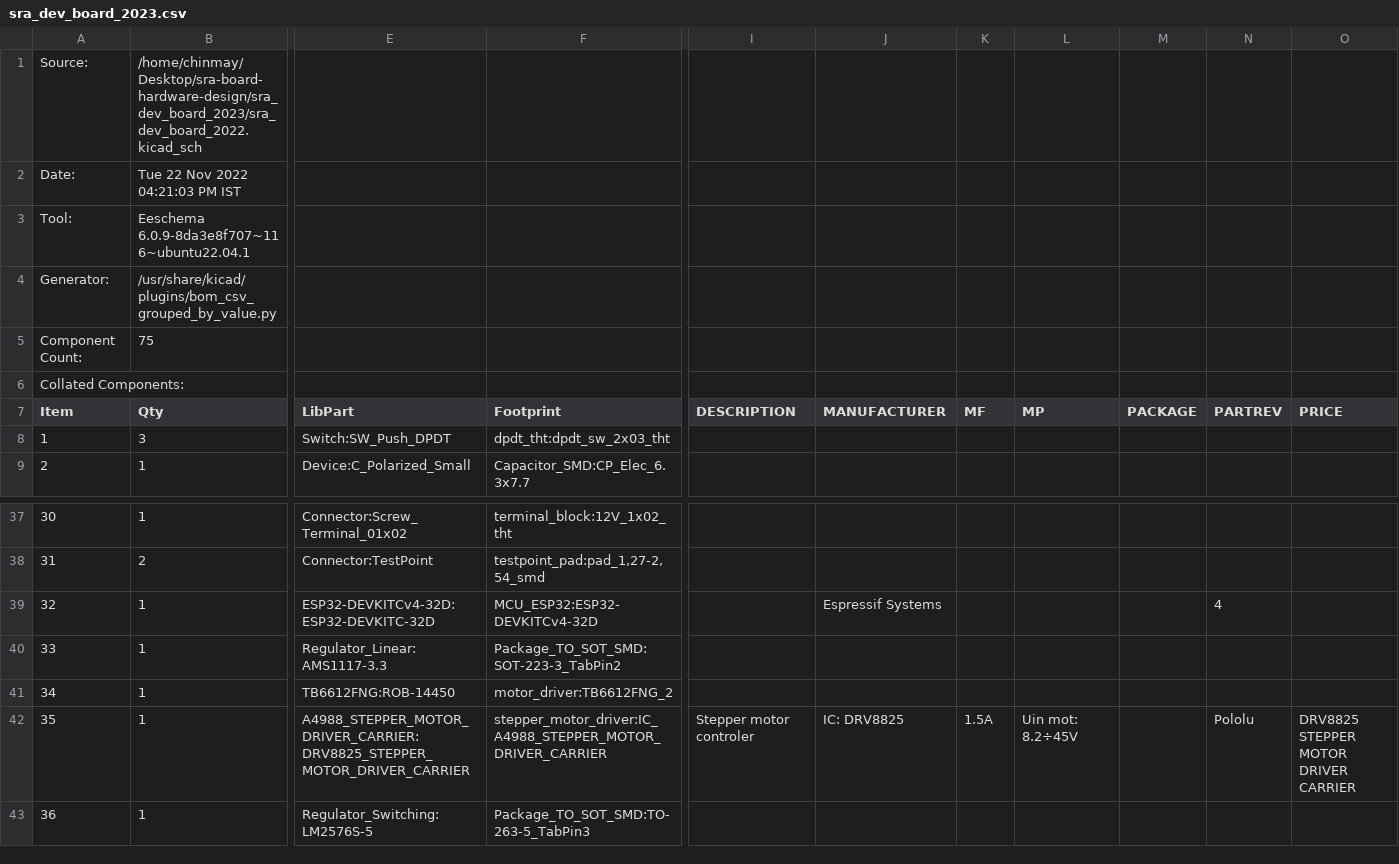
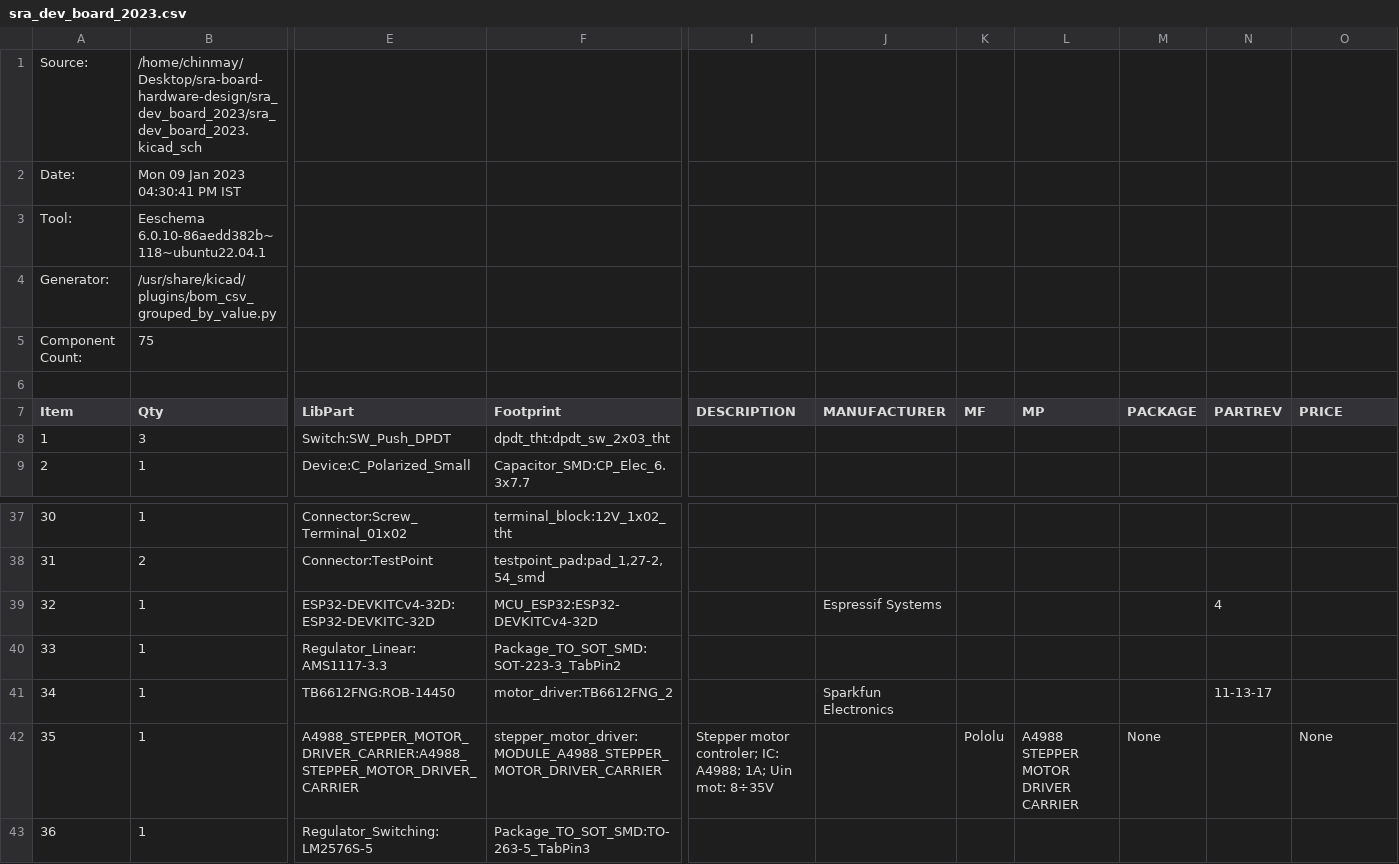
Before and after one commit to SRA-VJTI/sra-board-hardware-design, a CSV file: sra_dev_board_2023/bom/sra_dev_board_2023.csv, drawn as a sheet; only a part is shown, gaps mark what is left out; the diff covers the shown part only; the diff names each change by its address in the sheet, - before the commit and + after, or states it on an @@ line.

```diff
--- a/sra_dev_board_2023/bom/sra_dev_board_2023.csv
+++ b/sra_dev_board_2023/bom/sra_dev_board_2023.csv
-B1 (Qty): /home/chinmay/Desktop/sra-board-hardware-design/sra_dev_board_2023/sra_dev_board_2022.kicad_sch
+B1 (Qty): /home/chinmay/Desktop/sra-board-hardware-design/sra_dev_board_2023/sra_dev_board_2023.kicad_sch
-B2 (Qty): Tue 22 Nov 2022 04:21:03 PM IST
+B2 (Qty): Mon 09 Jan 2023 04:30:41 PM IST
-B3 (Qty): Eeschema 6.0.9-8da3e8f707~116~ubuntu22.04.1
+B3 (Qty): Eeschema 6.0.10-86aedd382b~118~ubuntu22.04.1
-A6 (Item): Collated Components:
+A6 (Item): (empty)
-J41 (MANUFACTURER): (empty)
+J41 (MANUFACTURER): Sparkfun Electronics
-N41 (PARTREV): (empty)
+N41 (PARTREV): 11-13-17
-E42 (LibPart): A4988_STEPPER_MOTOR_DRIVER_CARRIER:DRV8825_STEPPER_MOTOR_DRIVER_CARRIER
+E42 (LibPart): A4988_STEPPER_MOTOR_DRIVER_CARRIER:A4988_STEPPER_MOTOR_DRIVER_CARRIER
-F42 (Footprint): stepper_motor_driver:IC_A4988_STEPPER_MOTOR_DRIVER_CARRIER
+F42 (Footprint): stepper_motor_driver:MODULE_A4988_STEPPER_MOTOR_DRIVER_CARRIER
-I42 (DESCRIPTION): Stepper motor controler
+I42 (DESCRIPTION): Stepper motor controler; IC: A4988; 1A; Uin mot: 8÷35V
-J42 (MANUFACTURER): IC: DRV8825
+J42 (MANUFACTURER): (empty)
-K42 (MF): 1.5A
+K42 (MF): Pololu
-L42 (MP): Uin mot: 8.2÷45V
+L42 (MP): A4988 STEPPER MOTOR DRIVER CARRIER
-M42 (PACKAGE): (empty)
+M42 (PACKAGE): None
-N42 (PARTREV): Pololu
+N42 (PARTREV): (empty)
-O42 (PRICE): DRV8825 STEPPER MOTOR DRIVER CARRIER
+O42 (PRICE): None
```
Also changed, not shown: 2 edited cells elsewhere in this file, sra_dev_board_2023/sra_dev_board_2023.csv, 41 other files.
